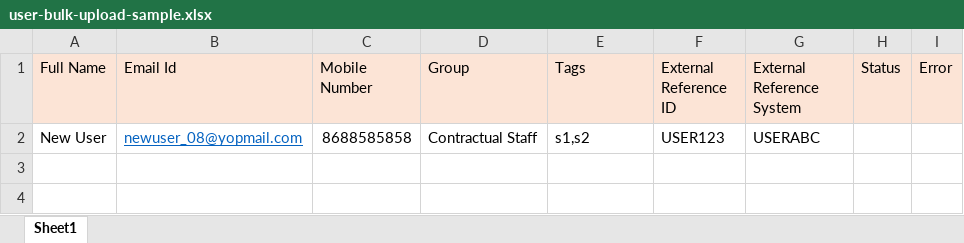
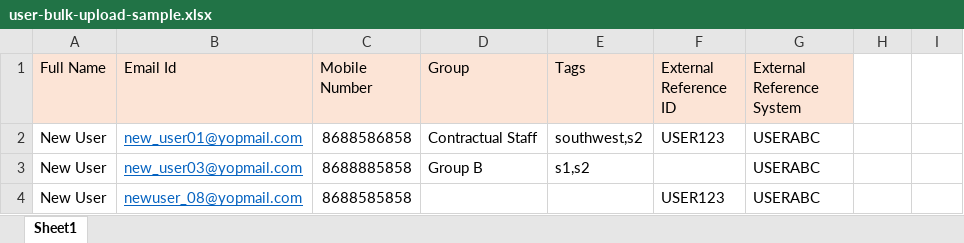
Before and after one commit to vishnubansaltarento/sunbird-cb-portal-assets, an Excel workbook: MDO/client-assets/assets/common/user-bulk-upload-sample.xlsx, sheet Sheet1, drawn as a sheet; values as stored, in another font and other column widths than the file's, no borders; addresses are those after the commit; the diff names each change by its address in the sheet, - before the commit and + after, or states it on an @@ line.

Commit message:
file change

```diff
--- a/MDO/client-assets/assets/common/user-bulk-upload-sample.xlsx (sheet Sheet1)
+++ b/MDO/client-assets/assets/common/user-bulk-upload-sample.xlsx (sheet Sheet1)
-H1: Status
+H1: (empty)
-H1:I1 fill: #FCE4D6
+H1:I1 fill: none
-I1: Error
+I1: (empty)
+row 2: New User | new_user01@yopmail.com | 8688586858 | Contractual Staff | southwest,s2 | USER123 | USERABC
+row 3: New User | new_user03@yopmail.com | 8688885858 | Group B | s1,s2 |  | USERABC
-D4 (Group): Contractual Staff
+D4 (Group): (empty)
-E4 (Tags): s1,s2
+E4 (Tags): (empty)
```
